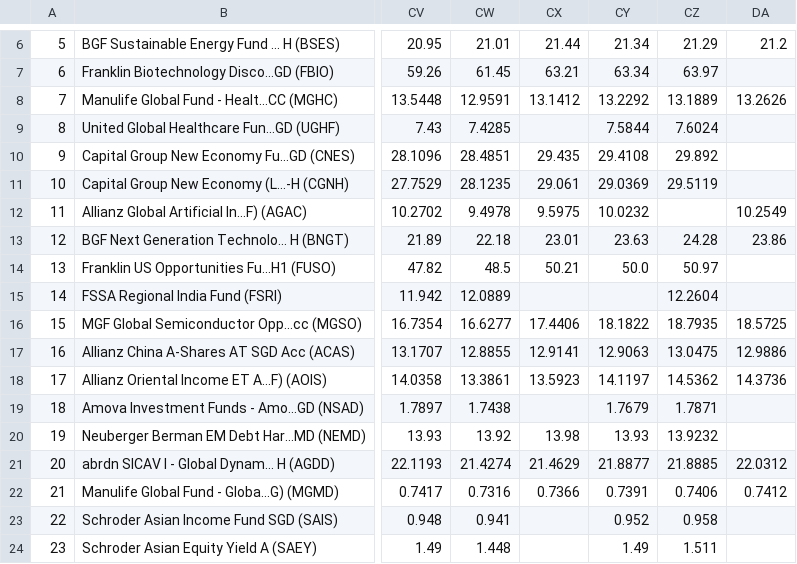
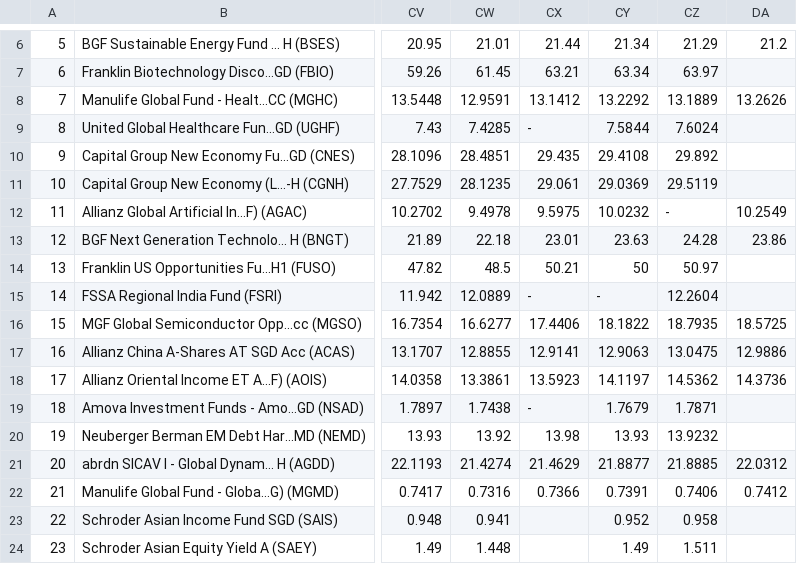
Before and after one commit to jesainvestment/MonitoredFundII, a CSV file: MonitoredFund.csv, drawn as a sheet; only a part is shown, gaps mark what is left out; the diff names each change by its address in the sheet, - before the commit and + after, or states it on an @@ line.

Commit message:
Update MonitoredFund.csv

```diff
--- a/MonitoredFund.csv
+++ b/MonitoredFund.csv
-CX9: (empty)
+CX9: -
-CZ12: (empty)
+CZ12: -
-CY14: 50.0
+CY14: 50
-CX15: (empty)
+CX15: -
-CY15: (empty)
+CY15: -
-CX19: (empty)
+CX19: -
```
